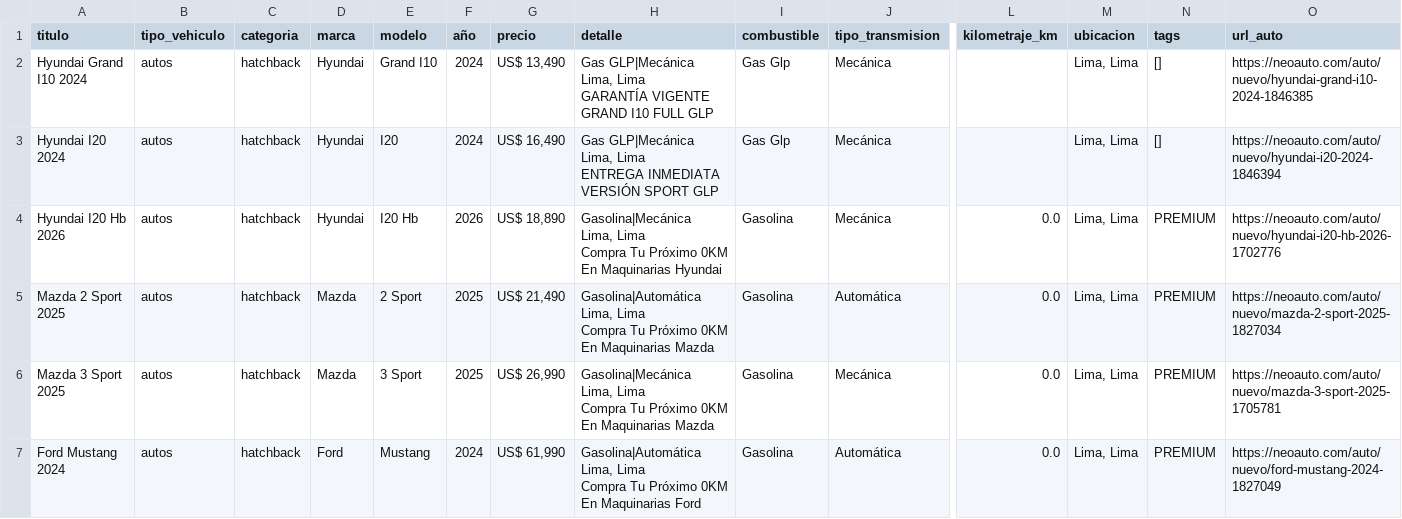
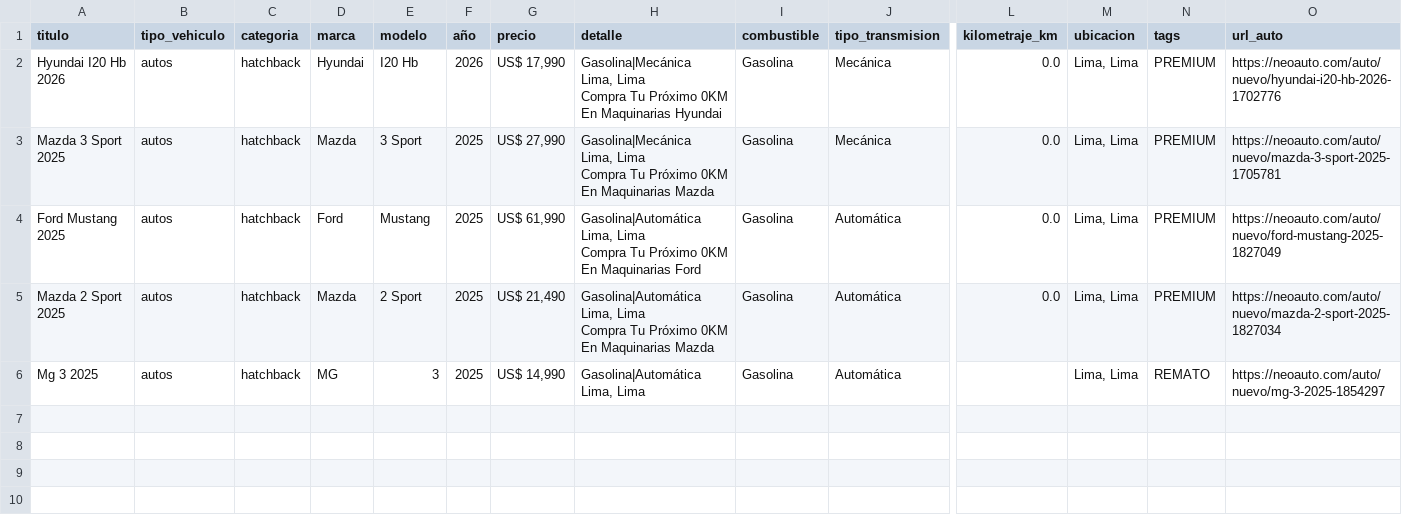
Before and after one commit to RH-007/vehiculos, a CSV file: data/categoria/neo_autos_autos_hatchback_nuevos.csv, drawn as a sheet; only a part is shown, gaps mark what is left out; removed rows and columns are numbered as before the commit, all else as after; rows hold the shown columns only; ↵ is a line break in a cell; the diff names each change by its address in the sheet, - before the commit and + after, or states it on an @@ line.

```diff
--- a/data/categoria/neo_autos_autos_hatchback_nuevos.csv
+++ b/data/categoria/neo_autos_autos_hatchback_nuevos.csv
-row 2: Hyundai Grand I10 2024 | autos | hatchback | Hyundai | Grand I10 | 2024 | US$ 13,490 | Gas GLP|Mecánica ↵ Lima, Lima ↵ GARANTÍA VIGENTE GRAND I10 FULL GLP | Gas Glp | Mecánica |  | Lima, Lima | [] | https://neoauto.com/auto/nuevo/hyundai-grand-i10-2024-1846385
-row 3: Hyundai I20 2024 | autos | hatchback | Hyundai | I20 | 2024 | US$ 16,490 | Gas GLP|Mecánica ↵ Lima, Lima ↵ ENTREGA INMEDIATA VERSIÓN SPORT GLP | Gas Glp | Mecánica |  | Lima, Lima | [] | https://neoauto.com/auto/nuevo/hyundai-i20-2024-1846394
-G2 (precio): US$ 18,890
+G2 (precio): US$ 17,990
+row 3: Mazda 3 Sport 2025 | autos | hatchback | Mazda | 3 Sport | 2025 | US$ 27,990 | Gasolina|Mecánica ↵ Lima, Lima ↵ Compra Tu Próximo 0KM En Maquinarias Mazda | Gasolina | Mecánica | 0.0 | Lima, Lima | PREMIUM | https://neoauto.com/auto/nuevo/mazda-3-sport-2025-1705781
+row 4: Ford Mustang 2025 | autos | hatchback | Ford | Mustang | 2025 | US$ 61,990 | Gasolina|Automática ↵ Lima, Lima ↵ Compra Tu Próximo 0KM En Maquinarias Ford | Gasolina | Automática | 0.0 | Lima, Lima | PREMIUM | https://neoauto.com/auto/nuevo/ford-mustang-2025-1827049
-A6 (titulo): Mazda 3 Sport 2025
+A6 (titulo): Mg 3 2025
-D6 (marca): Mazda
+D6 (marca): MG
-E6 (modelo): 3 Sport
+E6 (modelo): 3
-G6 (precio): US$ 26,990
+G6 (precio): US$ 14,990
-H6 (detalle): Gasolina|Mecánica ↵ Lima, Lima ↵ Compra Tu Próximo 0KM En Maquinarias Mazda
+H6 (detalle): Gasolina|Automática ↵ Lima, Lima
-J6 (tipo_transmision): Mecánica
+J6 (tipo_transmision): Automática
-L6 (kilometraje_km): 0.0
+L6 (kilometraje_km): (empty)
-N6 (tags): PREMIUM
+N6 (tags): REMATO
-O6 (url_auto): https://neoauto.com/auto/nuevo/mazda-3-sport-2025-1705781
+O6 (url_auto): https://neoauto.com/auto/nuevo/mg-3-2025-1854297
-row 7: Ford Mustang 2024 | autos | hatchback | Ford | Mustang | 2024 | US$ 61,990 | Gasolina|Automática ↵ Lima, Lima ↵ Compra Tu Próximo 0KM En Maquinarias Ford | Gasolina | Automática | 0.0 | Lima, Lima | PREMIUM | https://neoauto.com/auto/nuevo/ford-mustang-2024-1827049
```
Also changed, not shown: data/categoria/neo_autos_autos_camionetas-suv_nuevos.csv, data/categoria/neo_autos_autos_deportivo_nuevos.csv, 37 other files.
